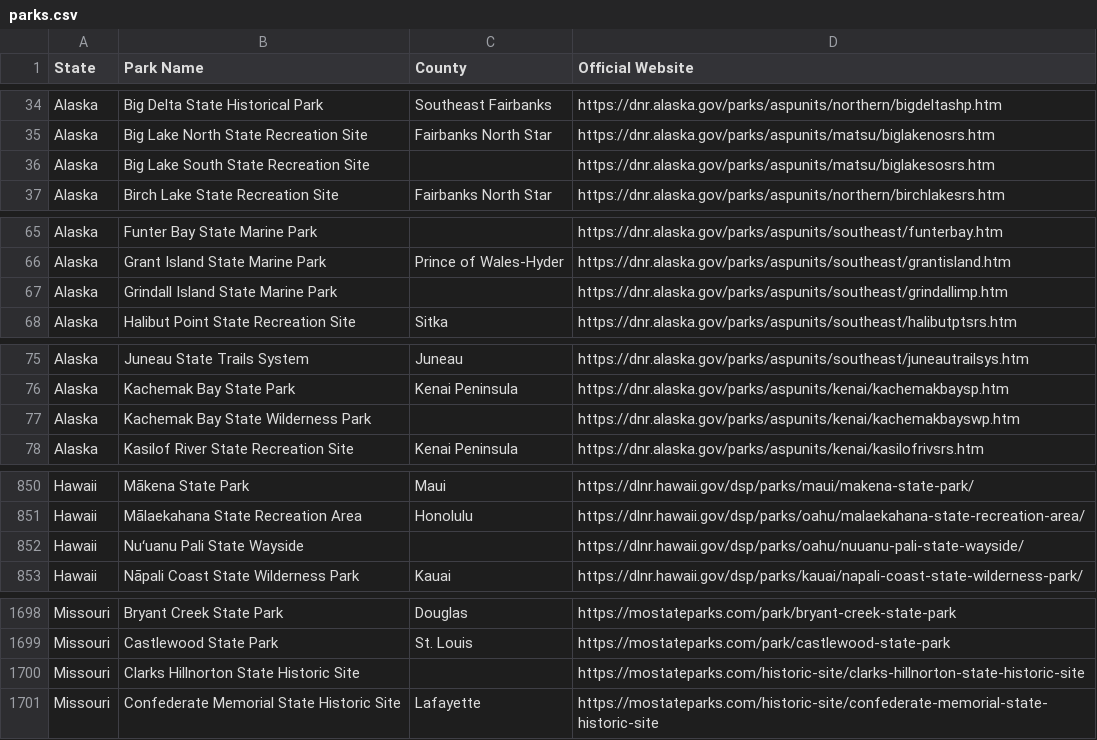
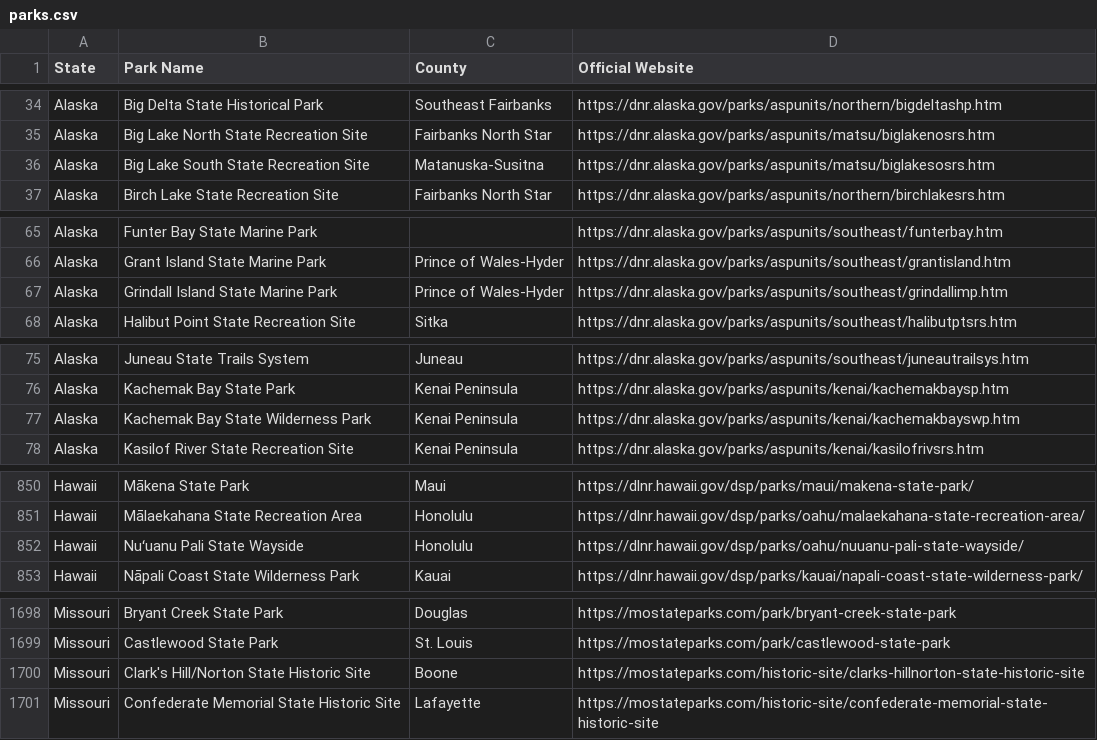
Before and after one commit to Tim-Army/State-Parks, a CSV file: parks.csv, drawn as a sheet; only a part is shown, gaps mark what is left out; the diff covers the shown part only.

```diff
--- a/parks.csv
+++ b/parks.csv
@@ -35,3 +35,3 @@ Alaska,Big Delta State Historical Park,Southeast Fairbanks,https://dnr.alaska.go
 Alaska,Big Lake North State Recreation Site,Fairbanks North Star,https://dnr.alaska.gov/parks/aspunits/matsu/biglakenosrs.htm
-Alaska,Big Lake South State Recreation Site,,https://dnr.alaska.gov/parks/aspunits/matsu/biglakesosrs.htm
+Alaska,Big Lake South State Recreation Site,Matanuska-Susitna,https://dnr.alaska.gov/parks/aspunits/matsu/biglakesosrs.htm
 Alaska,Birch Lake State Recreation Site,Fairbanks North Star,https://dnr.alaska.gov/parks/aspunits/northern/birchlakesrs.htm
@@ -66,3 +66,3 @@ Alaska,Funter Bay State Marine Park,,https://dnr.alaska.gov/parks/aspunits/south
 Alaska,Grant Island State Marine Park,Prince of Wales-Hyder,https://dnr.alaska.gov/parks/aspunits/southeast/grantisland.htm
-Alaska,Grindall Island State Marine Park,,https://dnr.alaska.gov/parks/aspunits/southeast/grindallimp.htm
+Alaska,Grindall Island State Marine Park,Prince of Wales-Hyder,https://dnr.alaska.gov/parks/aspunits/southeast/grindallimp.htm
 Alaska,Halibut Point State Recreation Site,Sitka,https://dnr.alaska.gov/parks/aspunits/southeast/halibutptsrs.htm
@@ -76,3 +76,3 @@ Alaska,Juneau State Trails System,Juneau,https://dnr.alaska.gov/parks/aspunits/s
 Alaska,Kachemak Bay State Park,Kenai Peninsula,https://dnr.alaska.gov/parks/aspunits/kenai/kachemakbaysp.htm
-Alaska,Kachemak Bay State Wilderness Park,,https://dnr.alaska.gov/parks/aspunits/kenai/kachemakbayswp.htm
+Alaska,Kachemak Bay State Wilderness Park,Kenai Peninsula,https://dnr.alaska.gov/parks/aspunits/kenai/kachemakbayswp.htm
 Alaska,Kasilof River State Recreation Site,Kenai Peninsula,https://dnr.alaska.gov/parks/aspunits/kenai/kasilofrivsrs.htm
@@ -851,3 +851,3 @@ Hawaii,Mākena State Park,Maui,https://dlnr.hawaii.gov/dsp/parks/maui/makena-sta
 Hawaii,Mālaekahana State Recreation Area,Honolulu,https://dlnr.hawaii.gov/dsp/parks/oahu/malaekahana-state-recreation-area/
-Hawaii,Nuʻuanu Pali State Wayside,,https://dlnr.hawaii.gov/dsp/parks/oahu/nuuanu-pali-state-wayside/
+Hawaii,Nuʻuanu Pali State Wayside,Honolulu,https://dlnr.hawaii.gov/dsp/parks/oahu/nuuanu-pali-state-wayside/
 Hawaii,Nāpali Coast State Wilderness Park,Kauai,https://dlnr.hawaii.gov/dsp/parks/kauai/napali-coast-state-wilderness-park/
@@ -1699,3 +1699,3 @@ Missouri,Bryant Creek State Park,Douglas,https://mostateparks.com/park/bryant-cr
 Missouri,Castlewood State Park,St. Louis,https://mostateparks.com/park/castlewood-state-park
-Missouri,Clarks Hillnorton State Historic Site,,https://mostateparks.com/historic-site/clarks-hillnorton-state-historic-site
+Missouri,Clark's Hill/Norton State Historic Site,Boone,https://mostateparks.com/historic-site/clarks-hillnorton-state-historic-site
 Missouri,Confederate Memorial State Historic Site,Lafayette,https://mostateparks.com/historic-site/confederate-memorial-state-historic-site
```
Also changed, not shown: 5 edited cells elsewhere in this file, scrape/county-overrides.csv, scrape/out/Missouri.csv, 2 other files.
